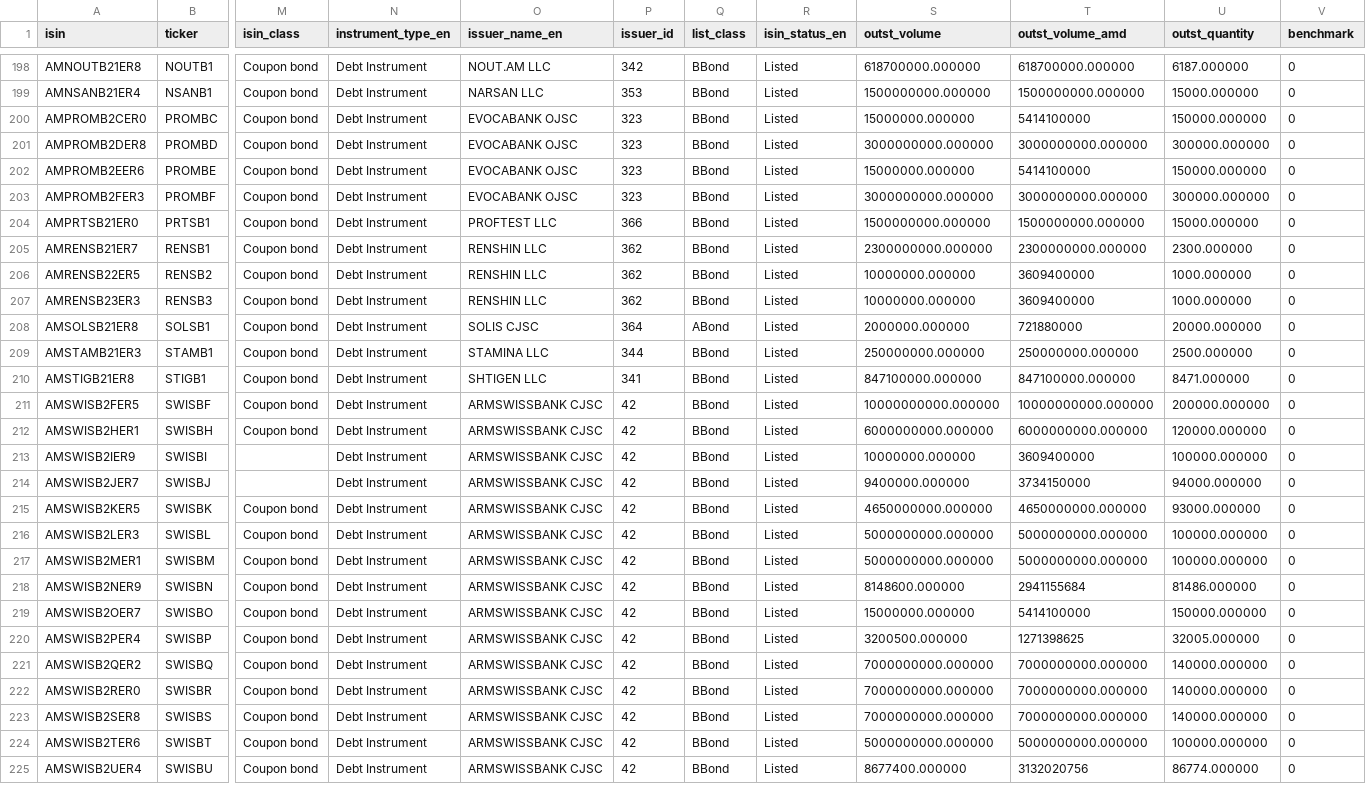
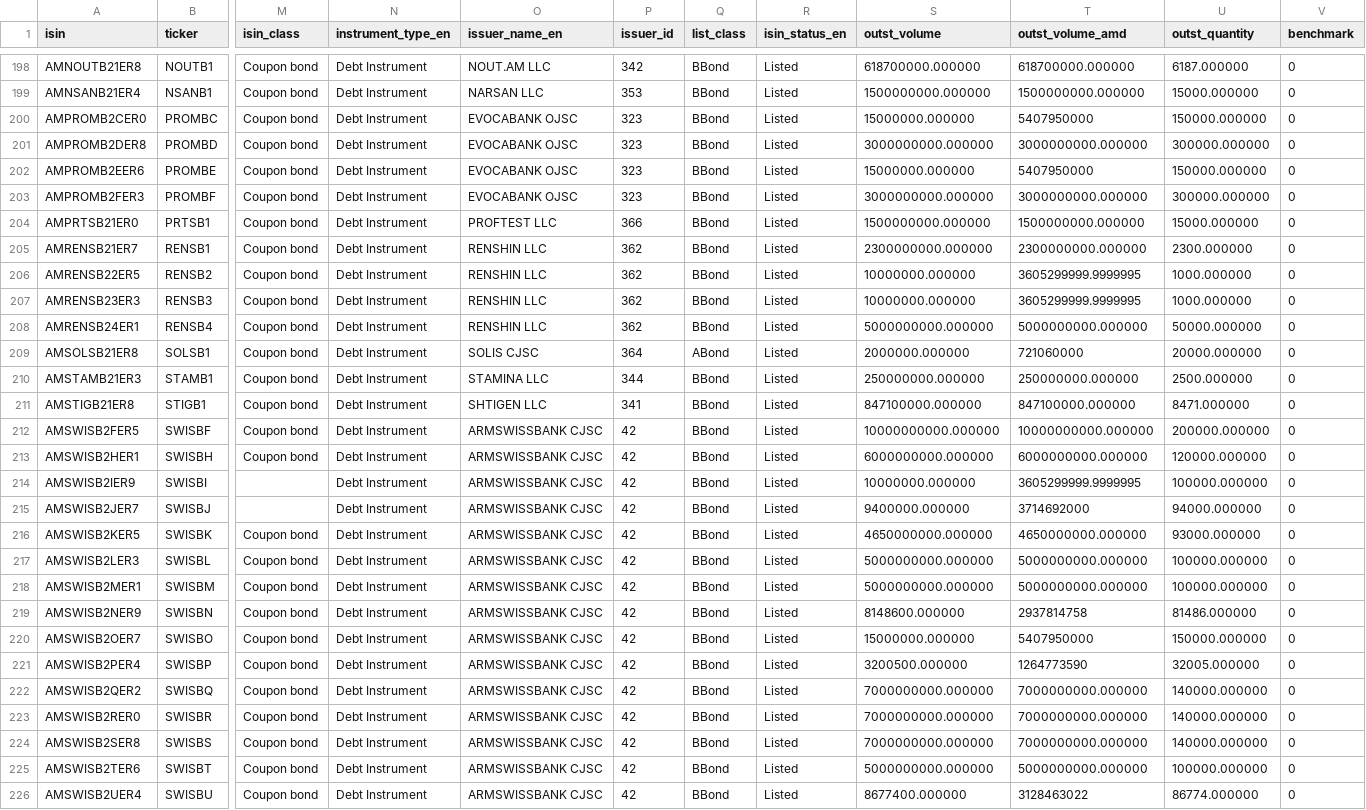
Before and after one commit to LianaJilavyan/amx-bond-monitor, a CSV file: data/instruments.csv, drawn as a sheet; only a part is shown, gaps mark what is left out; addresses are those after the commit; rows hold the shown columns only; the diff covers the shown part only; the diff names each change by its address in the sheet, - before the commit and + after, or states it on an @@ line.

```diff
--- a/data/instruments.csv
+++ b/data/instruments.csv
-T200 (outst_volume_amd): 5414100000
+T200 (outst_volume_amd): 5407950000
-T202 (outst_volume_amd): 5414100000
+T202 (outst_volume_amd): 5407950000
-T206:T207 (outst_volume_amd): 3609400000
+T206:T207 (outst_volume_amd): 3605299999.9999995
+row 208: AMRENSB24ER1 | RENSB4 | Coupon bond | Debt Instrument | RENSHIN LLC | 362 | BBond | Listed | 5000000000.000000 | 5000000000.000000 | 50000.000000 | 0
-T209 (outst_volume_amd): 721880000
+T209 (outst_volume_amd): 721060000
-T214 (outst_volume_amd): 3609400000
+T214 (outst_volume_amd): 3605299999.9999995
-T215 (outst_volume_amd): 3734150000
+T215 (outst_volume_amd): 3714692000
-T219 (outst_volume_amd): 2941155684
+T219 (outst_volume_amd): 2937814758
-T220 (outst_volume_amd): 5414100000
+T220 (outst_volume_amd): 5407950000
-T221 (outst_volume_amd): 1271398625
+T221 (outst_volume_amd): 1264773590
-T226 (outst_volume_amd): 3132020756
+T226 (outst_volume_amd): 3128463022
```
Also changed, not shown: 95 edited cells elsewhere in this file, 4 other files.
